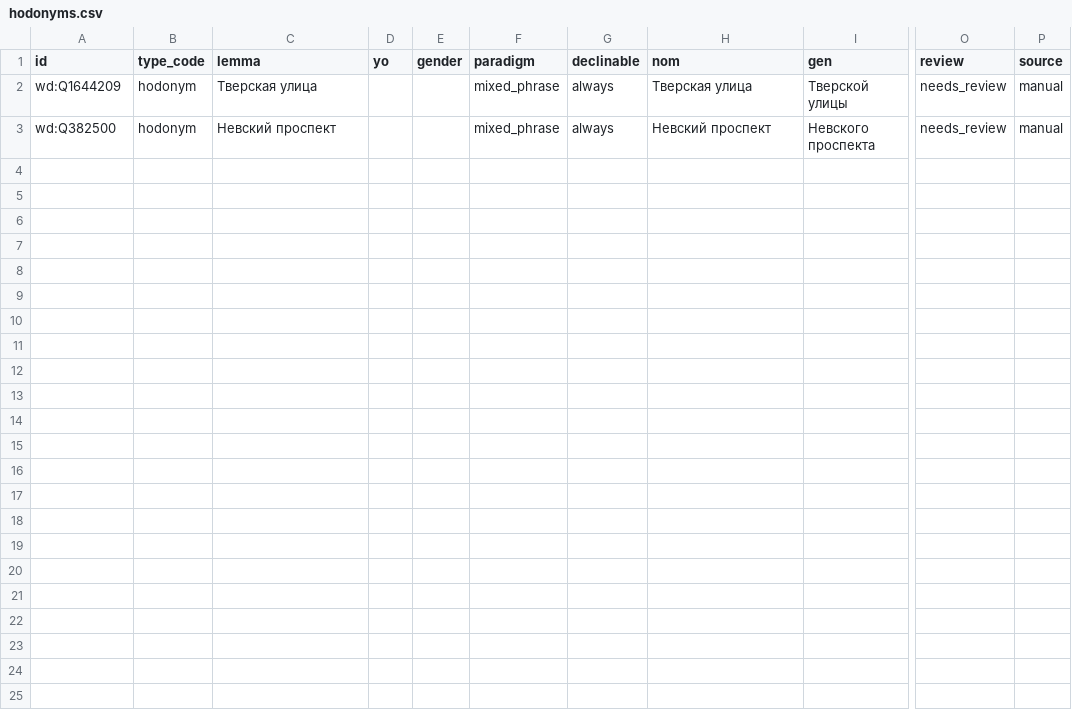
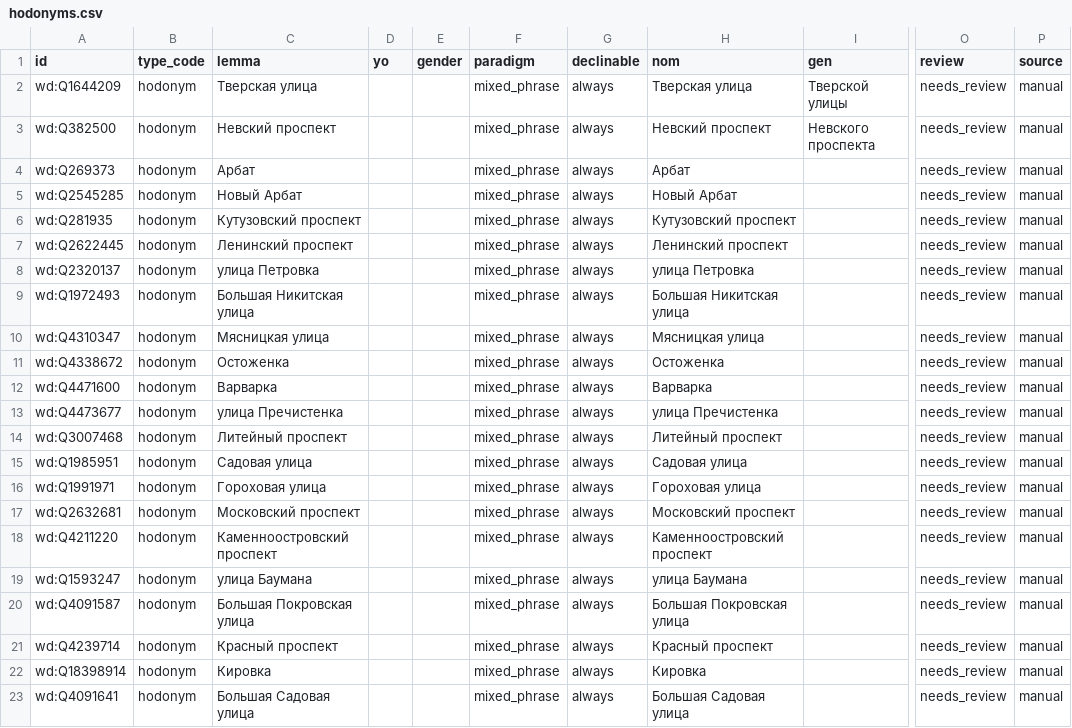
Before and after one commit to unhexx/toponym, a CSV file: data/declensions/hodonyms.csv, drawn as a sheet; only a part is shown, gaps mark what is left out; rows hold the shown columns only; the diff names each change by its address in the sheet, - before the commit and + after, or states it on an @@ line.

```diff
--- a/data/declensions/hodonyms.csv
+++ b/data/declensions/hodonyms.csv
+row 4: wd:Q269373 | hodonym | Арбат |  |  | mixed_phrase | always | Арбат |  | needs_review | manual
+row 5: wd:Q2545285 | hodonym | Новый Арбат |  |  | mixed_phrase | always | Новый Арбат |  | needs_review | manual
+row 6: wd:Q281935 | hodonym | Кутузовский проспект |  |  | mixed_phrase | always | Кутузовский проспект |  | needs_review | manual
+row 7: wd:Q2622445 | hodonym | Ленинский проспект |  |  | mixed_phrase | always | Ленинский проспект |  | needs_review | manual
+row 8: wd:Q2320137 | hodonym | улица Петровка |  |  | mixed_phrase | always | улица Петровка |  | needs_review | manual
+row 9: wd:Q1972493 | hodonym | Большая Никитская улица |  |  | mixed_phrase | always | Большая Никитская улица |  | needs_review | manual
+row 10: wd:Q4310347 | hodonym | Мясницкая улица |  |  | mixed_phrase | always | Мясницкая улица |  | needs_review | manual
+row 11: wd:Q4338672 | hodonym | Остоженка |  |  | mixed_phrase | always | Остоженка |  | needs_review | manual
+row 12: wd:Q4471600 | hodonym | Варварка |  |  | mixed_phrase | always | Варварка |  | needs_review | manual
+row 13: wd:Q4473677 | hodonym | улица Пречистенка |  |  | mixed_phrase | always | улица Пречистенка |  | needs_review | manual
+row 14: wd:Q3007468 | hodonym | Литейный проспект |  |  | mixed_phrase | always | Литейный проспект |  | needs_review | manual
+row 15: wd:Q1985951 | hodonym | Садовая улица |  |  | mixed_phrase | always | Садовая улица |  | needs_review | manual
+row 16: wd:Q1991971 | hodonym | Гороховая улица |  |  | mixed_phrase | always | Гороховая улица |  | needs_review | manual
+row 17: wd:Q2632681 | hodonym | Московский проспект |  |  | mixed_phrase | always | Московский проспект |  | needs_review | manual
+row 18: wd:Q4211220 | hodonym | Каменноостровский проспект |  |  | mixed_phrase | always | Каменноостровский проспект |  | needs_review | manual
+row 19: wd:Q1593247 | hodonym | улица Баумана |  |  | mixed_phrase | always | улица Баумана |  | needs_review | manual
+row 20: wd:Q4091587 | hodonym | Большая Покровская улица |  |  | mixed_phrase | always | Большая Покровская улица |  | needs_review | manual
+row 21: wd:Q4239714 | hodonym | Красный проспект |  |  | mixed_phrase | always | Красный проспект |  | needs_review | manual
+row 22: wd:Q18398914 | hodonym | Кировка |  |  | mixed_phrase | always | Кировка |  | needs_review | manual
+row 23: wd:Q4091641 | hodonym | Большая Садовая улица |  |  | mixed_phrase | always | Большая Садовая улица |  | needs_review | manual
```
Also changed, not shown: data/curated/hodonyms.csv, data/curated/microtoponyms.csv, 10 other files.
